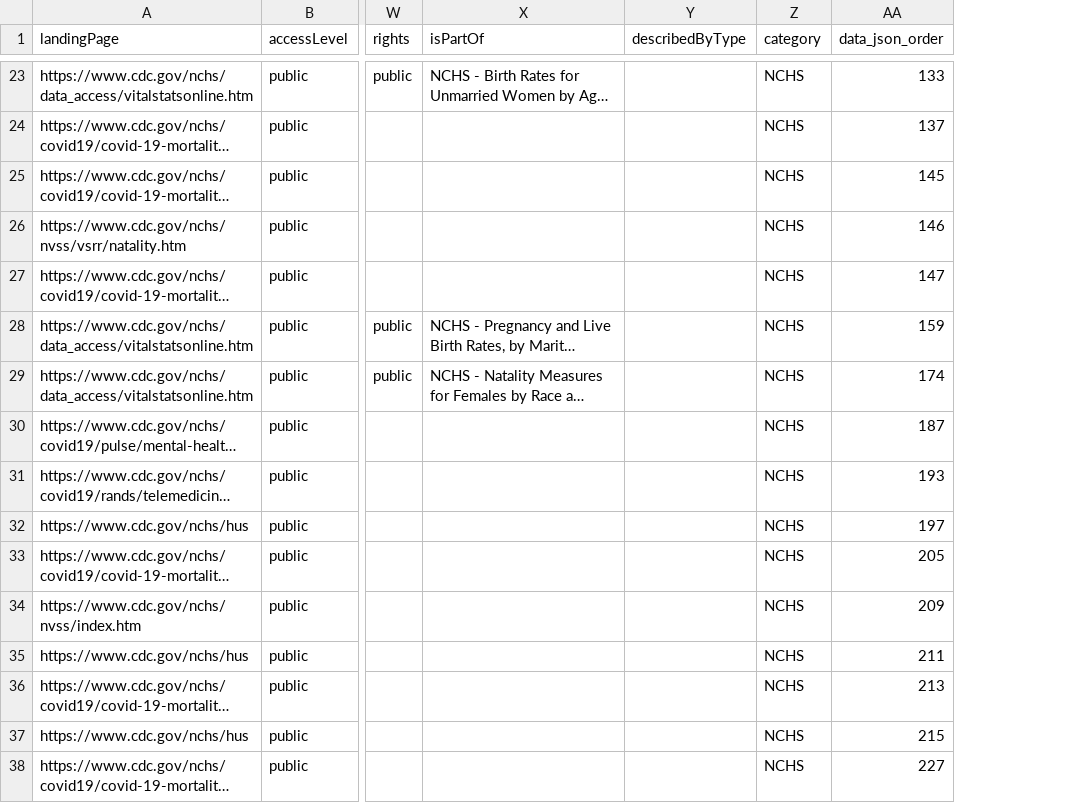
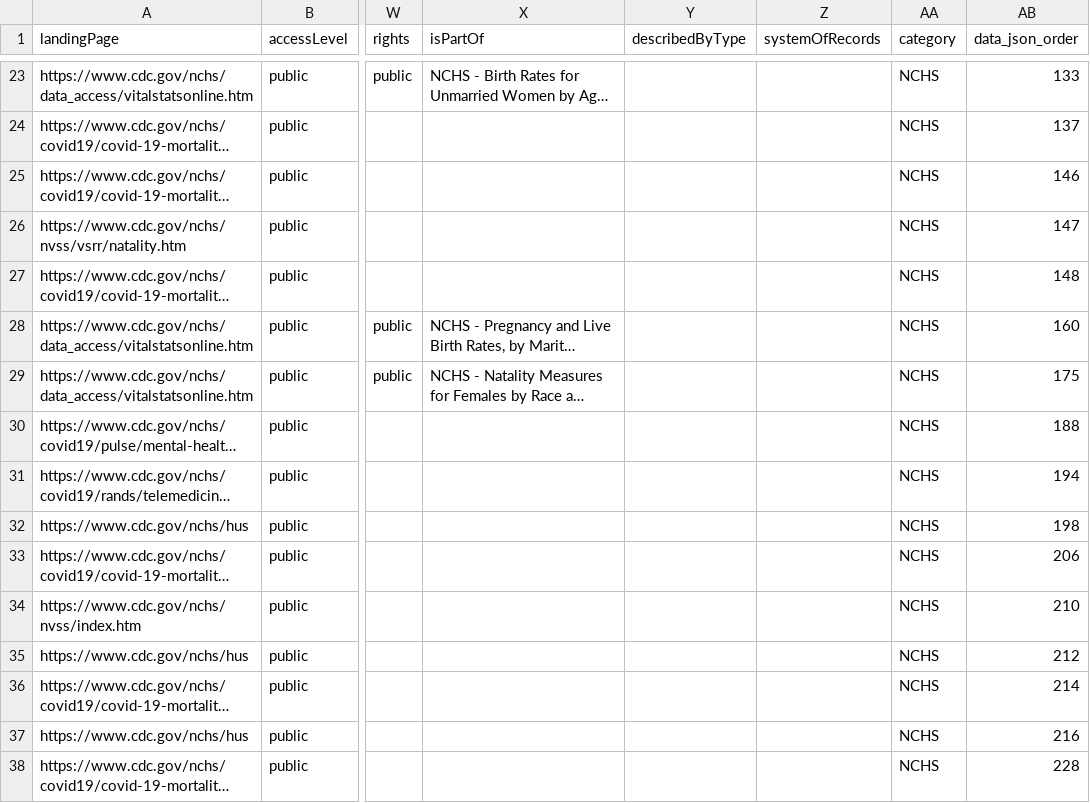
Before and after one commit to thoppe/NCHS-public-metadata-validator, a CSV file: NCHS_raw_datasets.csv, drawn as a sheet; only a part is shown, gaps mark what is left out; long unchanged cells end in …; addresses are those after the commit; the diff covers the shown part only; the diff names each change by its address in the sheet, - before the commit and + after, or states it on an @@ line.

```diff
--- a/NCHS_raw_datasets.csv
+++ b/NCHS_raw_datasets.csv
+column Z (systemOfRecords), empty
-AB25 (data_json_order): 145
+AB25 (data_json_order): 146
-AB26 (data_json_order): 146
+AB26 (data_json_order): 147
-AB27 (data_json_order): 147
+AB27 (data_json_order): 148
-AB28 (data_json_order): 159
+AB28 (data_json_order): 160
-AB29 (data_json_order): 174
+AB29 (data_json_order): 175
-AB30 (data_json_order): 187
+AB30 (data_json_order): 188
-AB31 (data_json_order): 193
+AB31 (data_json_order): 194
-AB32 (data_json_order): 197
+AB32 (data_json_order): 198
-AB33 (data_json_order): 205
+AB33 (data_json_order): 206
-AB34 (data_json_order): 209
+AB34 (data_json_order): 210
-AB35 (data_json_order): 211
+AB35 (data_json_order): 212
-AB36 (data_json_order): 213
+AB36 (data_json_order): 214
-AB37 (data_json_order): 215
+AB37 (data_json_order): 216
-AB38 (data_json_order): 227
+AB38 (data_json_order): 228
```
Also changed, not shown: 106 edited cells elsewhere in this file, 1 other file.
